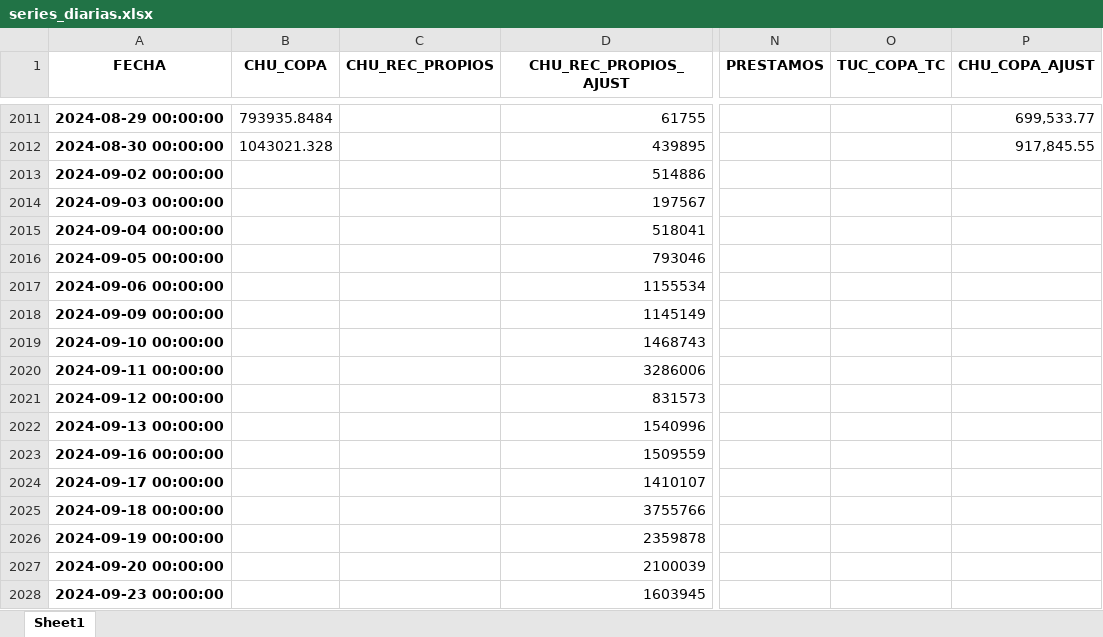
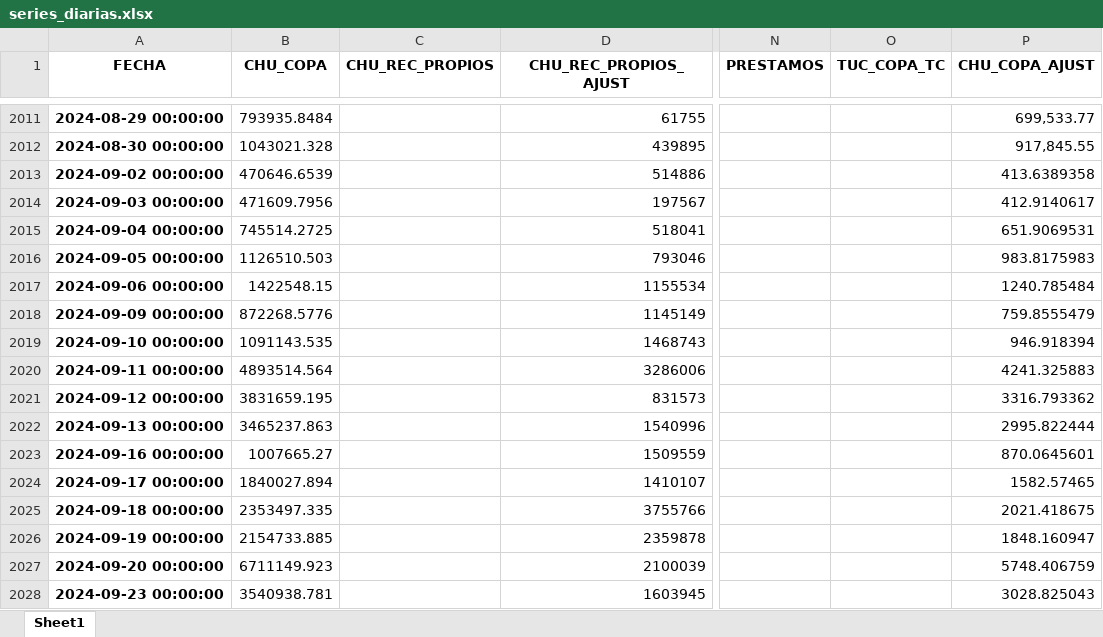
Before and after one commit to carrenogf/MCD-Series-Temporales, an Excel workbook: dataset/series_diarias.xlsx, sheet Sheet1, drawn as a sheet; only a part is shown, gaps mark what is left out; values as stored, in another font and other column widths than the file's, no borders; the diff covers the shown part only; the diff names each change by its address in the sheet, - before the commit and + after, or states it on an @@ line.

```diff
--- a/dataset/series_diarias.xlsx (sheet Sheet1)
+++ b/dataset/series_diarias.xlsx (sheet Sheet1)
-B2013 (CHU_COPA): (empty)
+B2013 (CHU_COPA): 470646.6539
-P2013 (CHU_COPA_AJUST): (empty)
+P2013 (CHU_COPA_AJUST): 413.6389358
-B2014 (CHU_COPA): (empty)
+B2014 (CHU_COPA): 471609.7956
-P2014 (CHU_COPA_AJUST): (empty)
+P2014 (CHU_COPA_AJUST): 412.9140617
-B2015 (CHU_COPA): (empty)
+B2015 (CHU_COPA): 745514.2725
-P2015 (CHU_COPA_AJUST): (empty)
+P2015 (CHU_COPA_AJUST): 651.9069531
-B2016 (CHU_COPA): (empty)
+B2016 (CHU_COPA): 1126510.503
-P2016 (CHU_COPA_AJUST): (empty)
+P2016 (CHU_COPA_AJUST): 983.8175983
-B2017 (CHU_COPA): (empty)
+B2017 (CHU_COPA): 1422548.15
-P2017 (CHU_COPA_AJUST): (empty)
+P2017 (CHU_COPA_AJUST): 1240.785484
-B2018 (CHU_COPA): (empty)
+B2018 (CHU_COPA): 872268.5776
-P2018 (CHU_COPA_AJUST): (empty)
+P2018 (CHU_COPA_AJUST): 759.8555479
-B2019 (CHU_COPA): (empty)
+B2019 (CHU_COPA): 1091143.535
-P2019 (CHU_COPA_AJUST): (empty)
+P2019 (CHU_COPA_AJUST): 946.918394
-B2020 (CHU_COPA): (empty)
+B2020 (CHU_COPA): 4893514.564
-P2020 (CHU_COPA_AJUST): (empty)
+P2020 (CHU_COPA_AJUST): 4241.325883
-B2021 (CHU_COPA): (empty)
+B2021 (CHU_COPA): 3831659.195
-P2021 (CHU_COPA_AJUST): (empty)
+P2021 (CHU_COPA_AJUST): 3316.793362
-B2022 (CHU_COPA): (empty)
+B2022 (CHU_COPA): 3465237.863
-P2022 (CHU_COPA_AJUST): (empty)
+P2022 (CHU_COPA_AJUST): 2995.822444
-B2023 (CHU_COPA): (empty)
+B2023 (CHU_COPA): 1007665.27
-P2023 (CHU_COPA_AJUST): (empty)
+P2023 (CHU_COPA_AJUST): 870.0645601
-B2024 (CHU_COPA): (empty)
+B2024 (CHU_COPA): 1840027.894
-P2024 (CHU_COPA_AJUST): (empty)
+P2024 (CHU_COPA_AJUST): 1582.57465
-B2025 (CHU_COPA): (empty)
+B2025 (CHU_COPA): 2353497.335
-P2025 (CHU_COPA_AJUST): (empty)
+P2025 (CHU_COPA_AJUST): 2021.418675
-B2026 (CHU_COPA): (empty)
+B2026 (CHU_COPA): 2154733.885
-P2026 (CHU_COPA_AJUST): (empty)
+P2026 (CHU_COPA_AJUST): 1848.160947
-B2027 (CHU_COPA): (empty)
+B2027 (CHU_COPA): 6711149.923
-P2027 (CHU_COPA_AJUST): (empty)
+P2027 (CHU_COPA_AJUST): 5748.406759
-B2028 (CHU_COPA): (empty)
+B2028 (CHU_COPA): 3540938.781
-P2028 (CHU_COPA_AJUST): (empty)
+P2028 (CHU_COPA_AJUST): 3028.825043
```
Also changed, not shown: 10 edited cells elsewhere in this sheet, 1 other file.
